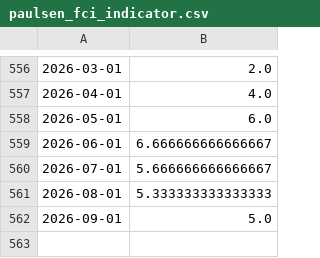
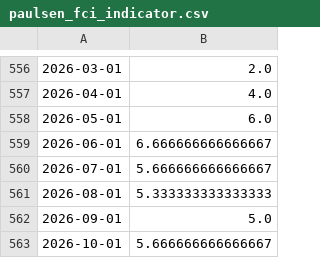
Before and after one commit to clementtan1990/TradingInsights, a CSV file: docs/data/paulsen_fci_indicator.csv, drawn as a sheet; only a part is shown, gaps mark what is left out.

```diff
--- a/docs/data/paulsen_fci_indicator.csv
+++ b/docs/data/paulsen_fci_indicator.csv
@@ -562 +562,2 @@
 2026-09-01,5.0
+2026-10-01,5.666666666666667
```
Also changed, not shown: docs/data/backtest_metrics.csv, docs/data/forward_returns_by_fci_quartile.csv, 10 other files.
